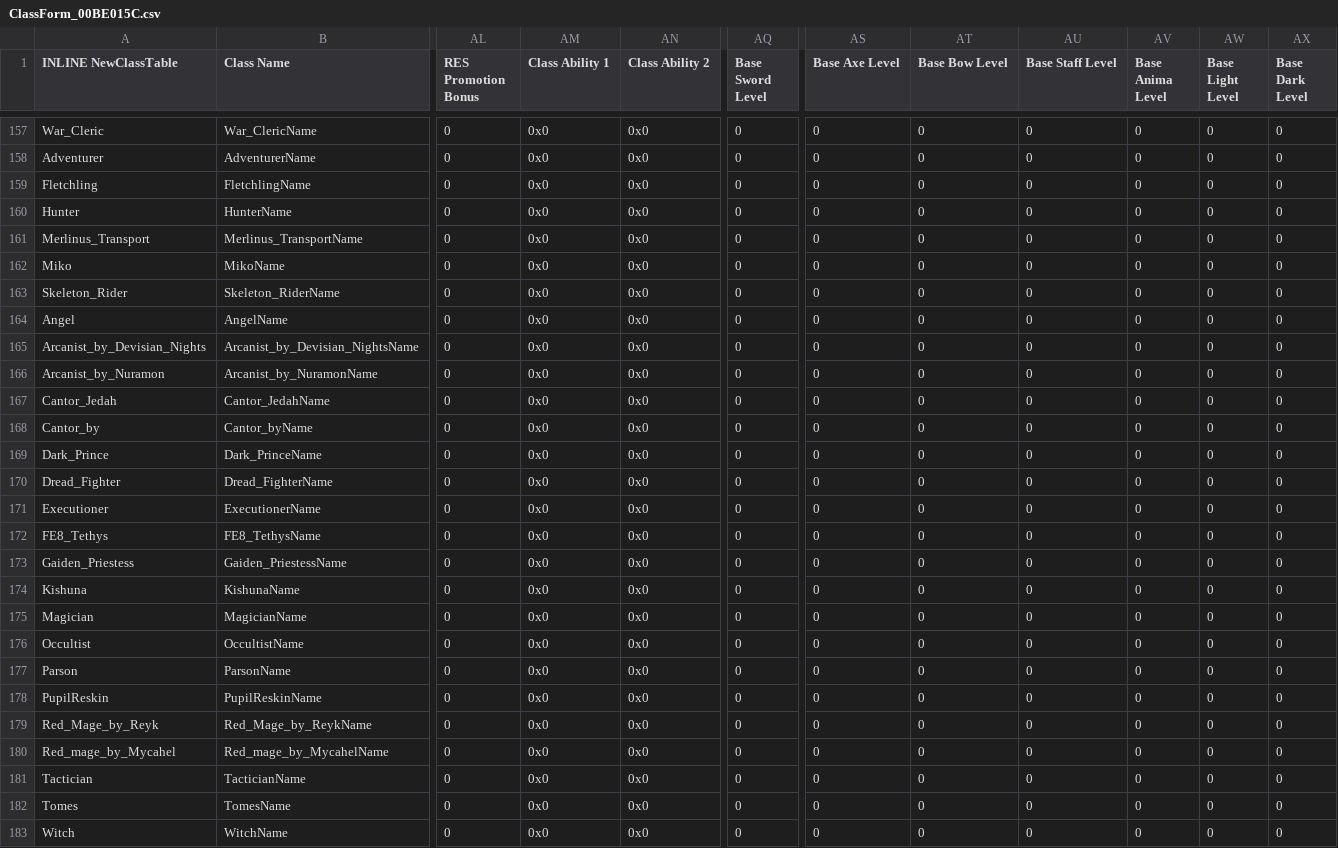
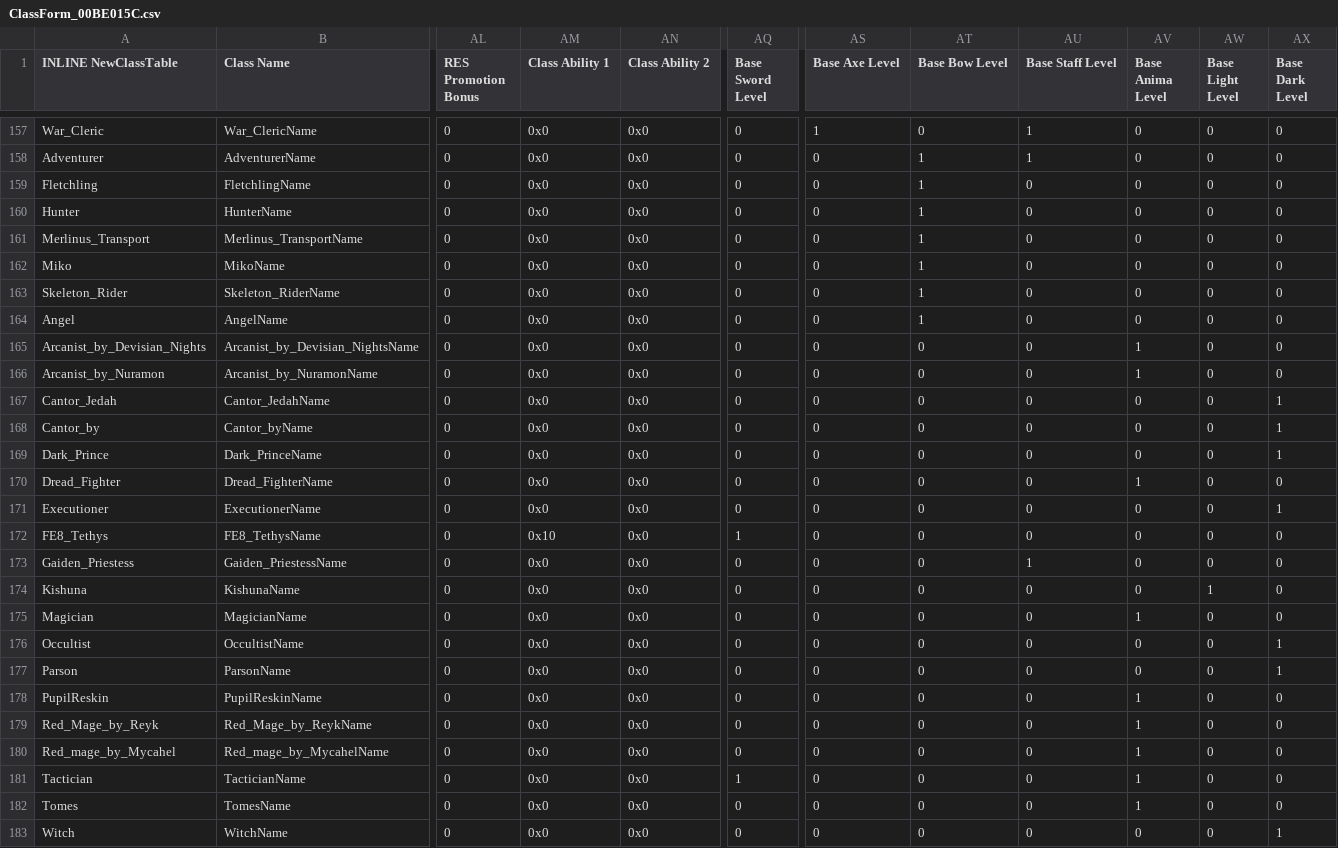
Before and after one commit to Veslyquix/SRR_FEGBA, a CSV file: Patches/FE7/Tables/ClassForm_00BE015C.csv, drawn as a sheet; only a part is shown, gaps mark what is left out; the diff covers the shown part only; the diff names each change by its address in the sheet, - before the commit and + after, or states it on an @@ line.

```diff
--- a/Patches/FE7/Tables/ClassForm_00BE015C.csv
+++ b/Patches/FE7/Tables/ClassForm_00BE015C.csv
-AS157 (Base Axe Level): 0
+AS157 (Base Axe Level): 1
-AU157:AU158 (Base Staff Level): 0
+AU157:AU158 (Base Staff Level): 1
-AT158:AT164 (Base Bow Level): 0
+AT158:AT164 (Base Bow Level): 1
-AV165:AV166 (Base Anima Level): 0
+AV165:AV166 (Base Anima Level): 1
-AX167:AX169 (Base Dark Level): 0
+AX167:AX169 (Base Dark Level): 1
-AV170 (Base Anima Level): 0
+AV170 (Base Anima Level): 1
-AX171 (Base Dark Level): 0
+AX171 (Base Dark Level): 1
-AM172 (Class Ability 1): 0x0
+AM172 (Class Ability 1): 0x10
-AQ172 (Base Sword Level): 0
+AQ172 (Base Sword Level): 1
-AU173 (Base Staff Level): 0
+AU173 (Base Staff Level): 1
-AW174 (Base Light Level): 0
+AW174 (Base Light Level): 1
-AV175 (Base Anima Level): 0
+AV175 (Base Anima Level): 1
-AX176:AX177 (Base Dark Level): 0
+AX176:AX177 (Base Dark Level): 1
-AV178:AV182 (Base Anima Level): 0
+AV178:AV182 (Base Anima Level): 1
-AQ181 (Base Sword Level): 0
+AQ181 (Base Sword Level): 1
-AX183 (Base Dark Level): 0
+AX183 (Base Dark Level): 1
```
Also changed, not shown: 48 edited cells elsewhere in this file, 10 other files.
